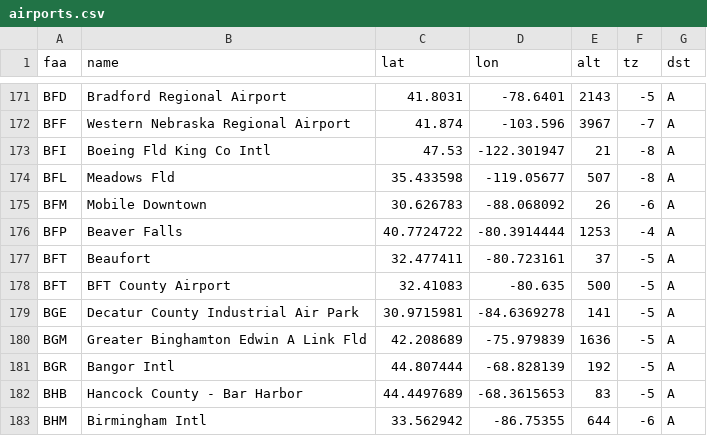
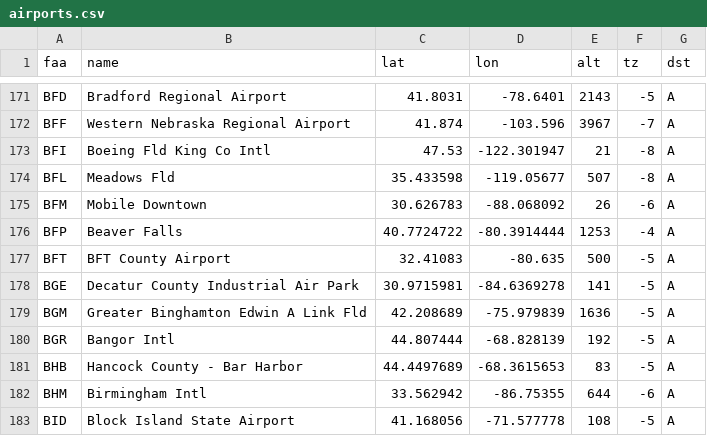
Before and after one commit to tidyverse/nycflights13, a CSV file: data-raw/airports.csv, drawn as a sheet; only a part is shown, gaps mark what is left out; the shorter side is filled out with more unchanged rows.

```diff
--- a/data-raw/airports.csv
+++ b/data-raw/airports.csv
@@ -176,3 +176,2 @@
 "BFP","Beaver Falls",40.7724722,-80.3914444,1253,-4,"A"
-"BFT","Beaufort",32.477411,-80.723161,37,-5,"A"
 "BFT","BFT County Airport",32.41083,-80.635,500,-5,"A"
```
Also changed, not shown: 16 other files.
